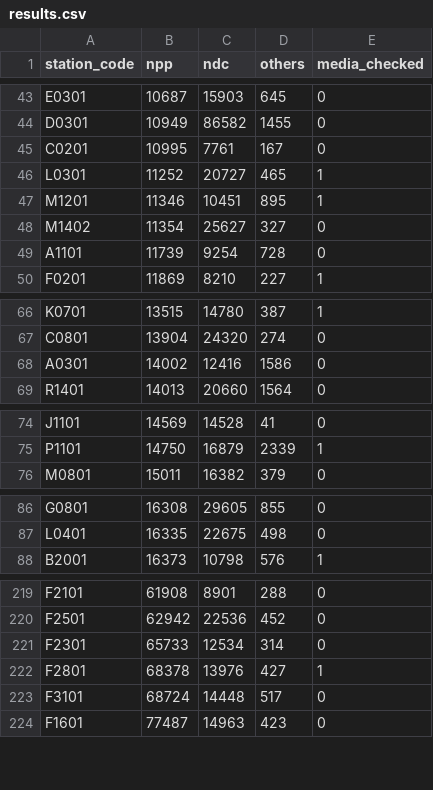
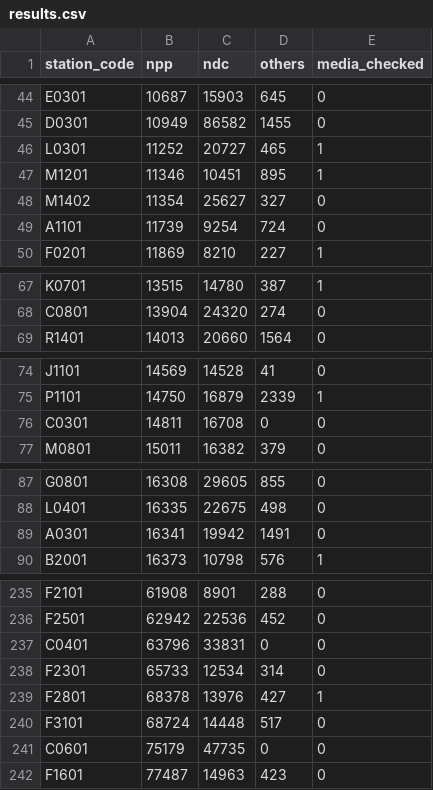
Before and after one commit to dbaeka/elections_app, a CSV file: database/seeders/defaults/results.csv, drawn as a sheet; only a part is shown, gaps mark what is left out; the diff covers the shown part only.

```diff
--- a/database/seeders/defaults/results.csv
+++ b/database/seeders/defaults/results.csv
@@ -44,3 +45,2 @@ E0301,10687,15903,645,0
 D0301,10949,86582,1455,0
-C0201,10995,7761,167,0
 L0301,11252,20727,465,1
@@ -48,3 +48,3 @@ M1201,11346,10451,895,1
 M1402,11354,25627,327,0
-A1101,11739,9254,728,0
+A1101,11739,9254,724,0
 F0201,11869,8210,227,1
@@ -67,3 +68,2 @@ K0701,13515,14780,387,1
 C0801,13904,24320,274,0
-A0301,14002,12416,1586,0
 R1401,14013,20660,1564,0
@@ -75,2 +75,3 @@ J1101,14569,14528,41,0
 P1101,14750,16879,2339,1
+C0301,14811,16708,0,0
 M0801,15011,16382,379,0
@@ -87,2 +88,3 @@ G0801,16308,29605,855,0
 L0401,16335,22675,498,0
+A0301,16341,19942,1491,0
 B2001,16373,10798,576,1
@@ -220,2 +236,3 @@ F2101,61908,8901,288,0
 F2501,62942,22536,452,0
+C0401,63796,33831,0,0
 F2301,65733,12534,314,0
@@ -223,2 +240,3 @@ F2801,68378,13976,427,1
 F3101,68724,14448,517,0
+C0601,75179,47735,0,0
 F1601,77487,14963,423,0
```
Also changed, not shown: 20 added rows, 4 removed rows and 5 edited cells elsewhere in this file.
